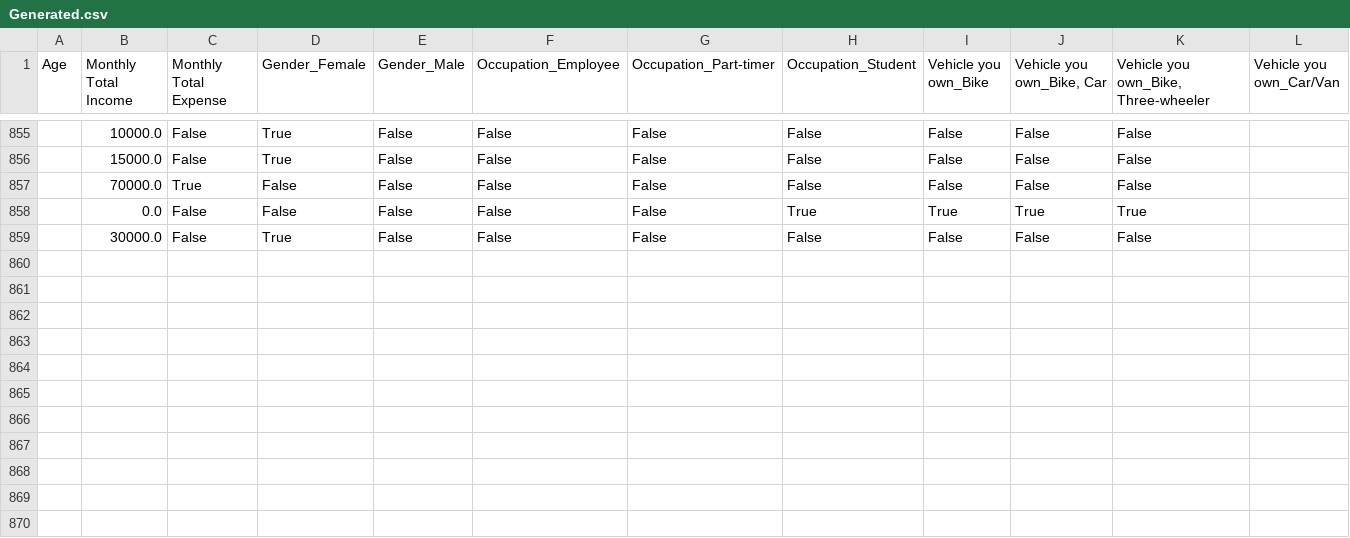
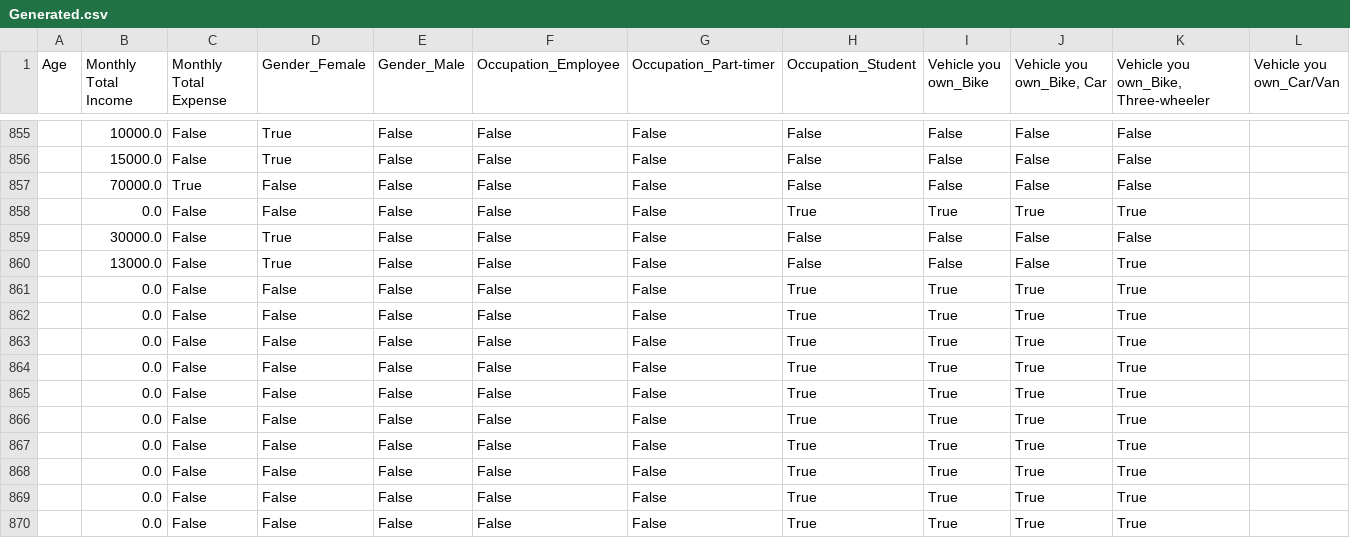
Before and after one commit to Tharuka-Wijethunga/InSync---Backend, a CSV file: data/Generated.csv, drawn as a sheet; only a part is shown, gaps mark what is left out; the diff names each change by its address in the sheet, - before the commit and + after, or states it on an @@ line.

```diff
--- a/data/Generated.csv
+++ b/data/Generated.csv
+row 860:  | 13000.0 | False | True | False | False | False | False | False | False | True
+row 861:  | 0.0 | False | False | False | False | False | True | True | True | True
+row 862:  | 0.0 | False | False | False | False | False | True | True | True | True
+row 863:  | 0.0 | False | False | False | False | False | True | True | True | True
+row 864:  | 0.0 | False | False | False | False | False | True | True | True | True
+row 865:  | 0.0 | False | False | False | False | False | True | True | True | True
+row 866:  | 0.0 | False | False | False | False | False | True | True | True | True
+row 867:  | 0.0 | False | False | False | False | False | True | True | True | True
+row 868:  | 0.0 | False | False | False | False | False | True | True | True | True
+row 869:  | 0.0 | False | False | False | False | False | True | True | True | True
+row 870:  | 0.0 | False | False | False | False | False | True | True | True | True
```
Also changed, not shown: 2 other files.
